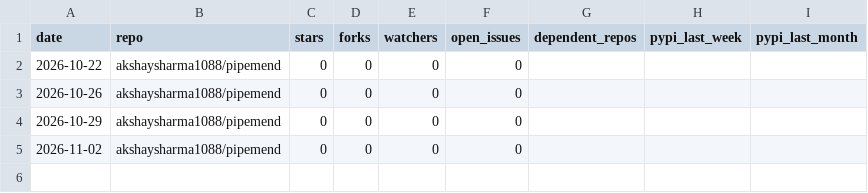
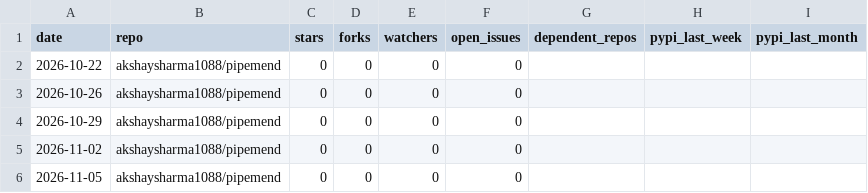
Before and after one commit to akshaysharma1088/pipemend, a CSV file: metrics/snapshots.csv, drawn as a sheet.

```diff
--- a/metrics/snapshots.csv
+++ b/metrics/snapshots.csv
@@ -5 +5,2 @@ date,repo,stars,forks,watchers,open_issues,dependent_repos,pypi_last_week,pypi_l
 2026-11-02,akshaysharma1088/pipemend,0,0,0,0,,,
+2026-11-05,akshaysharma1088/pipemend,0,0,0,0,,,
```
Also changed, not shown: metrics/github_referrers.csv, metrics/github_traffic_daily.csv, 1 other file.
